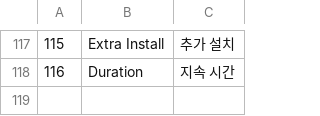
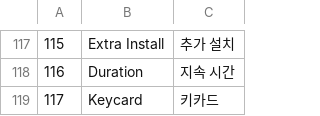
Before and after one commit to VeryMalangCow/RemnantVael, a CSV file: Assets/Resources/CSV/Word/StaticWordCSV.csv, drawn as a sheet; only a part is shown, gaps mark what is left out; the diff names each change by its address in the sheet, - before the commit and + after, or states it on an @@ line.

Commit message:
Periodic_Updates_25.08.21_4
1. Keycard를 획득 시 이펙트 추가
2. 몬스터를 처치 시, 키카드를 드랍하는 시스템 추가
3. KeycardItemController를 추가하고, InteractItem의 상속을 받음. 본래 InteractItem은 모듈 아이템이었는데 이를 ModuleItemController로 추가하여 이도 상속을 받아 개별적인 객체로 사용
4. Keycard 아이템의 아웃라인 애니메이션도 제작 및 적용 (컬로 세팅 추가)

```diff
--- a/Assets/Resources/CSV/Word/StaticWordCSV.csv
+++ b/Assets/Resources/CSV/Word/StaticWordCSV.csv
+row 119: 117 | Keycard | 키카드
```
Also changed, not shown: 26 other files.
